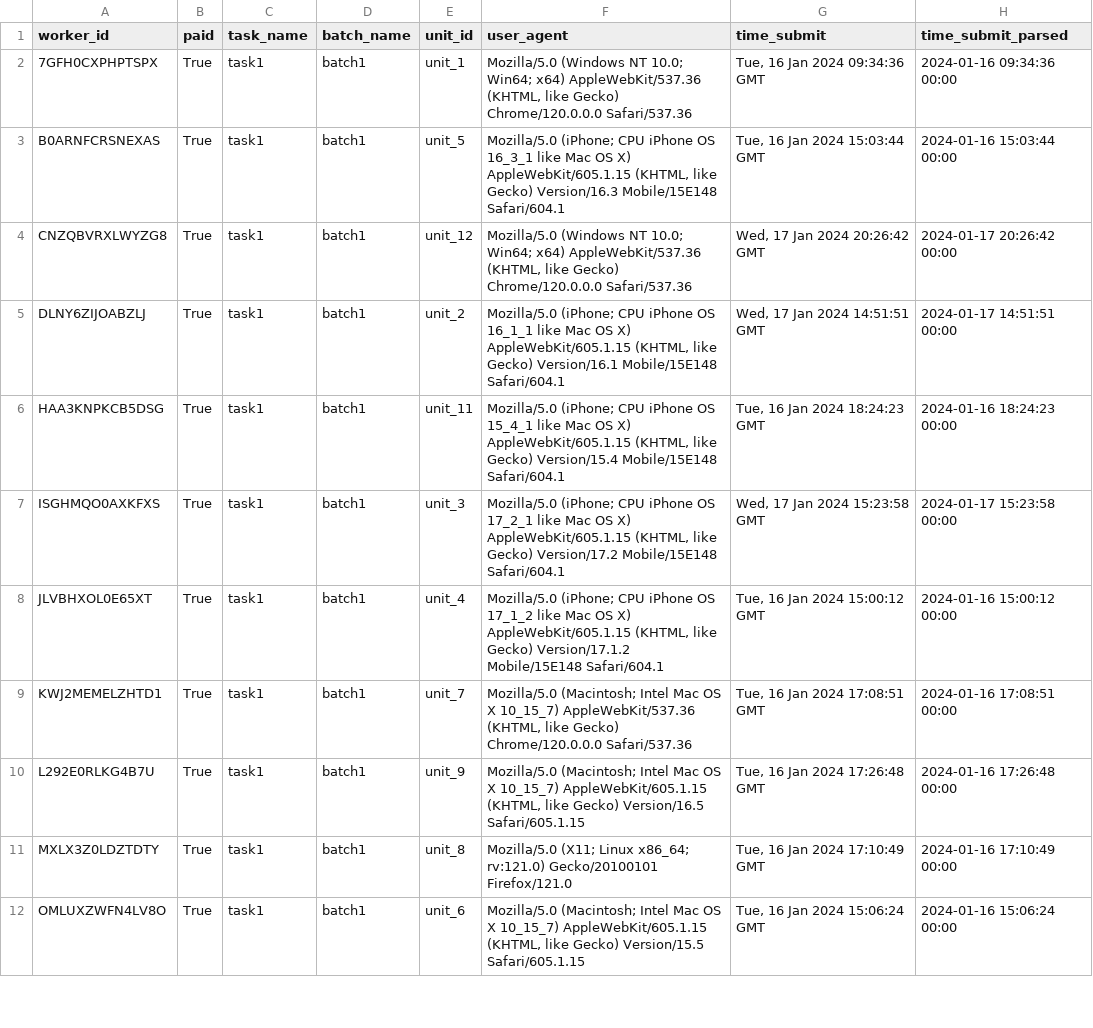
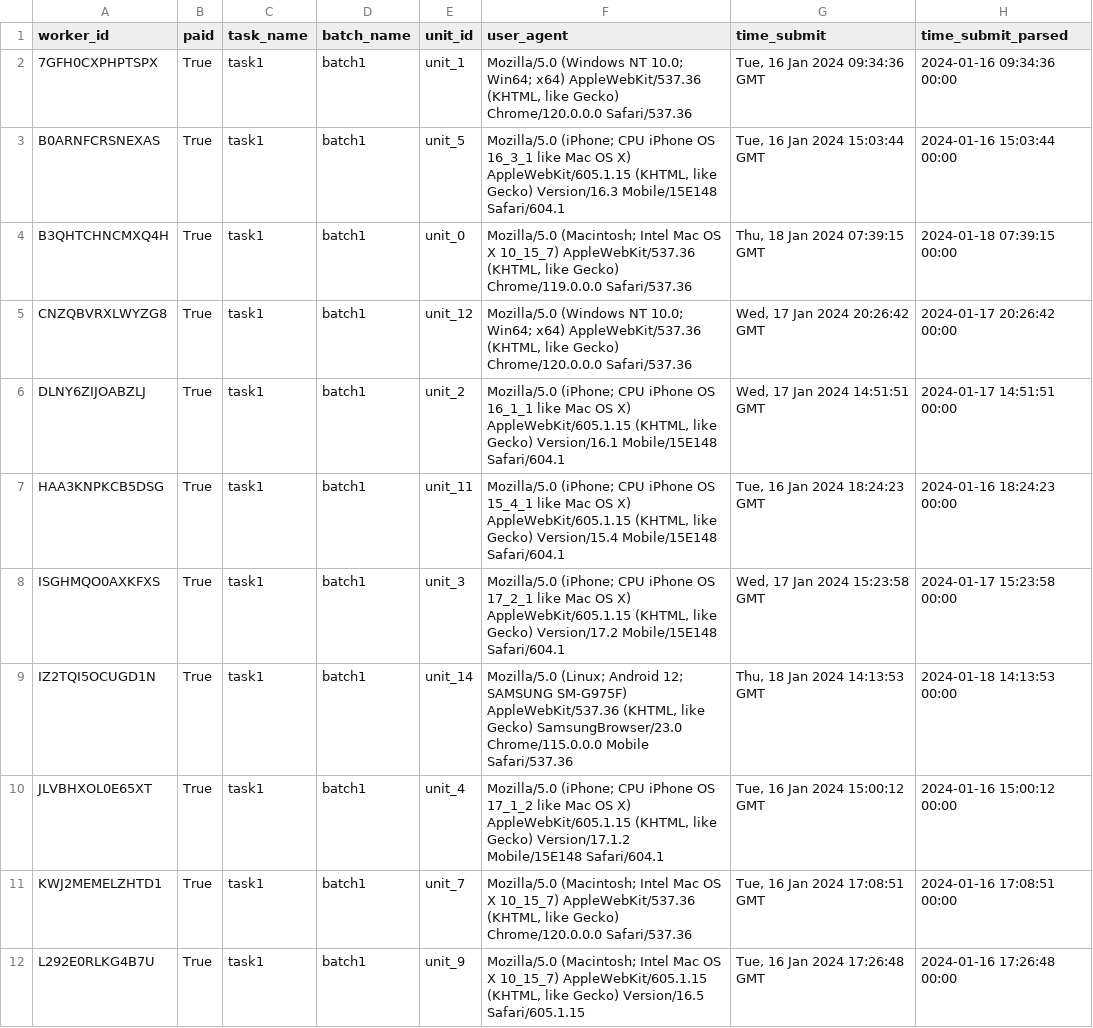
Before and after one commit to gianluca-fava/Project_Crowd_Source, a CSV file: Crowd_Frame riscaricato/data/result/task1/Dataframe/workers_user_agents.csv, drawn as a sheet; only a part is shown; the shorter side is filled out with more unchanged rows.

```diff
--- a/Crowd_Frame riscaricato/data/result/task1/Dataframe/workers_user_agents.csv
+++ b/Crowd_Frame riscaricato/data/result/task1/Dataframe/workers_user_agents.csv
@@ -3,2 +3,3 @@ worker_id,paid,task_name,batch_name,unit_id,user_agent,time_submit,time_submit_p
 B0ARNFCRSNEXAS,True,task1,batch1,unit_5,"Mozilla/5.0 (iPhone; CPU iPhone OS 16_3_1 like Mac OS X) AppleWebKit/605.1.15 (KHTML, like Gecko) Version/16.3 Mobile/15E148 Safari/604.1","Tue, 16 Jan 2024 15:03:44 GMT",2024-01-16 15:03:44 00:00
+B3QHTCHNCMXQ4H,True,task1,batch1,unit_0,"Mozilla/5.0 (Macintosh; Intel Mac OS X 10_15_7) AppleWebKit/537.36 (KHTML, like Gecko) Chrome/119.0.0.0 Safari/537.36","Thu, 18 Jan 2024 07:39:15 GMT",2024-01-18 07:39:15 00:00
 CNZQBVRXLWYZG8,True,task1,batch1,unit_12,"Mozilla/5.0 (Windows NT 10.0; Win64; x64) AppleWebKit/537.36 (KHTML, like Gecko) Chrome/120.0.0.0 Safari/537.36","Wed, 17 Jan 2024 20:26:42 GMT",2024-01-17 20:26:42 00:00
@@ -7,2 +8,3 @@ HAA3KNPKCB5DSG,True,task1,batch1,unit_11,"Mozilla/5.0 (iPhone; CPU iPhone OS 15_
 ISGHMQO0AXKFXS,True,task1,batch1,unit_3,"Mozilla/5.0 (iPhone; CPU iPhone OS 17_2_1 like Mac OS X) AppleWebKit/605.1.15 (KHTML, like Gecko) Version/17.2 Mobile/15E148 Safari/604.1","Wed, 17 Jan 2024 15:23:58 GMT",2024-01-17 15:23:58 00:00
+IZ2TQI5OCUGD1N,True,task1,batch1,unit_14,"Mozilla/5.0 (Linux; Android 12; SAMSUNG SM-G975F) AppleWebKit/537.36 (KHTML, like Gecko) SamsungBrowser/23.0 Chrome/115.0.0.0 Mobile Safari/537.36","Thu, 18 Jan 2024 14:13:53 GMT",2024-01-18 14:13:53 00:00
 JLVBHXOL0E65XT,True,task1,batch1,unit_4,"Mozilla/5.0 (iPhone; CPU iPhone OS 17_1_2 like Mac OS X) AppleWebKit/605.1.15 (KHTML, like Gecko) Version/17.1.2 Mobile/15E148 Safari/604.1","Tue, 16 Jan 2024 15:00:12 GMT",2024-01-16 15:00:12 00:00
```
Also changed, not shown: Crowd_Frame riscaricato/data/result/task1/Dataframe/workers_acl.csv, Crowd_Frame riscaricato/data/result/task1/Dataframe/workers_comments.csv, 13 other files.
